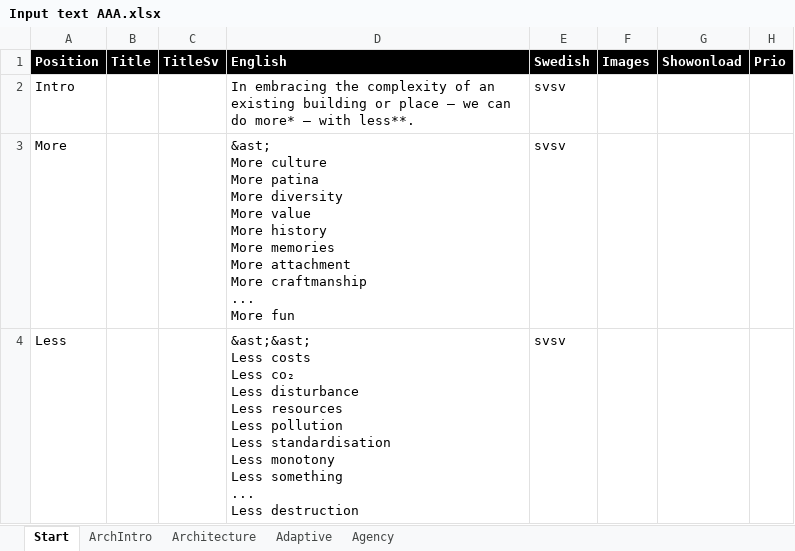
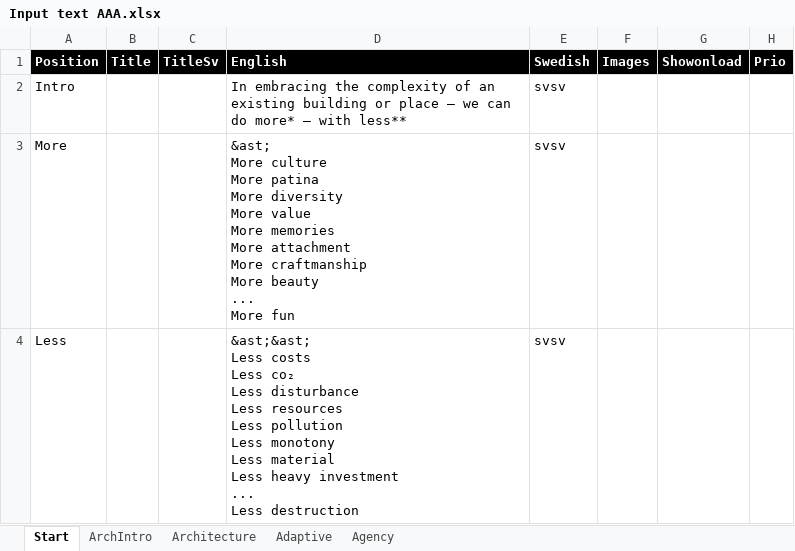
Before and after one commit to henrikalmquist/henrikalmquist.github.io, an Excel workbook: Input text AAA.xlsx, sheet Start, drawn as a sheet; values as stored, in another font and other column widths than the file's, no borders; ↵ is a line break in a cell; the diff names each change by its address in the sheet, - before the commit and + after, or states it on an @@ line.

```diff
--- a/Input text AAA.xlsx (sheet Start)
+++ b/Input text AAA.xlsx (sheet Start)
-D2 (English): …– with less**.
+D2 (English): …– with less**
-D3 (English): …value ↵ More history ↵ More memories ↵ More attachment ↵ More craftmanship ↵ ... ↵ More…
+D3 (English): …value ↵ More memories ↵ More attachment ↵ More craftmanship ↵ More beauty ↵ ... ↵ More…
-D4 (English): …pollution ↵ Less standardisation ↵ Less monotony ↵ Less something ↵ ... ↵ Less…
+D4 (English): …pollution ↵ Less monotony ↵ Less material ↵ Less heavy investment ↵ ... ↵ Less…
```
Also changed, not shown: sheet Architecture, sheet Adaptive, sheet Agency, 10 other files.
